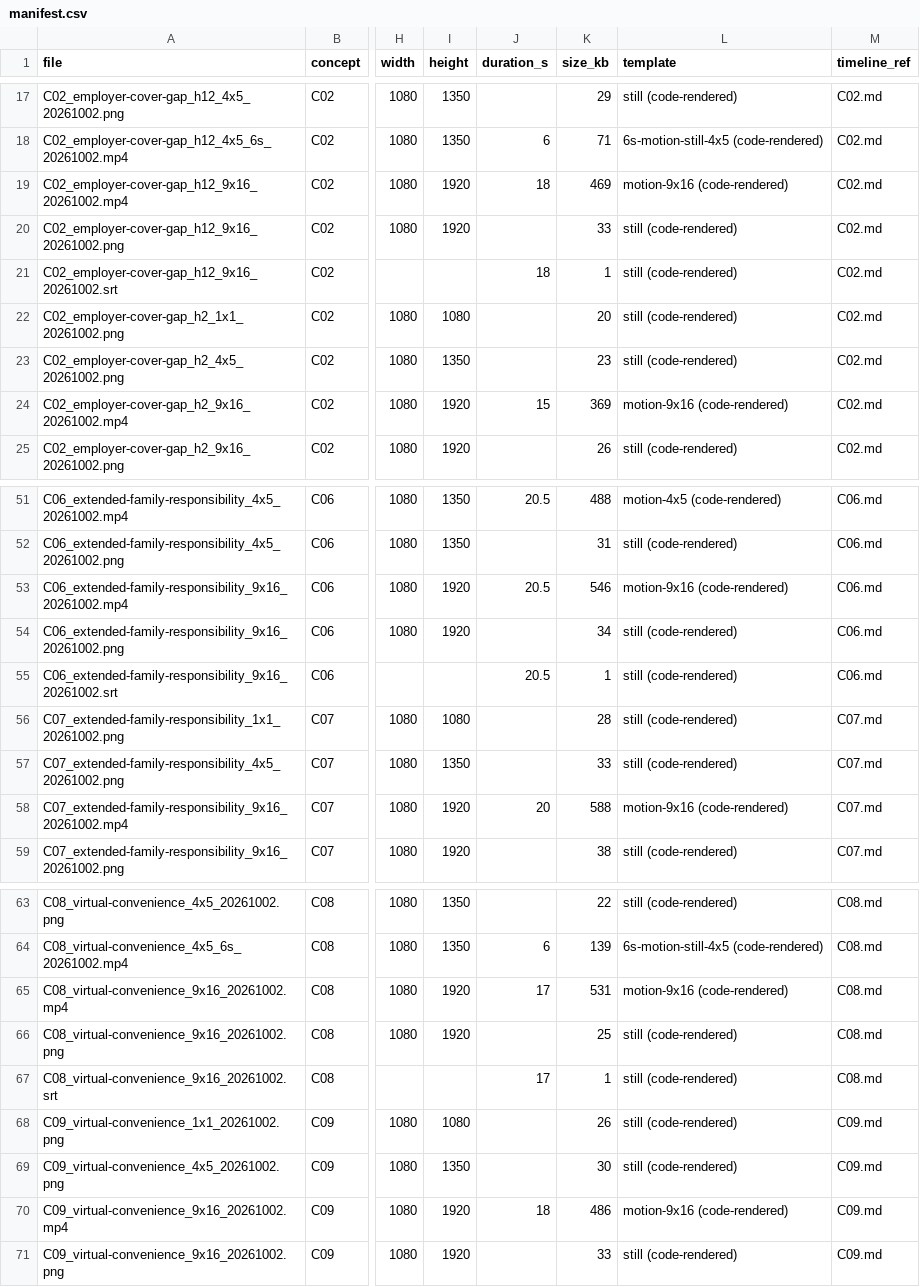
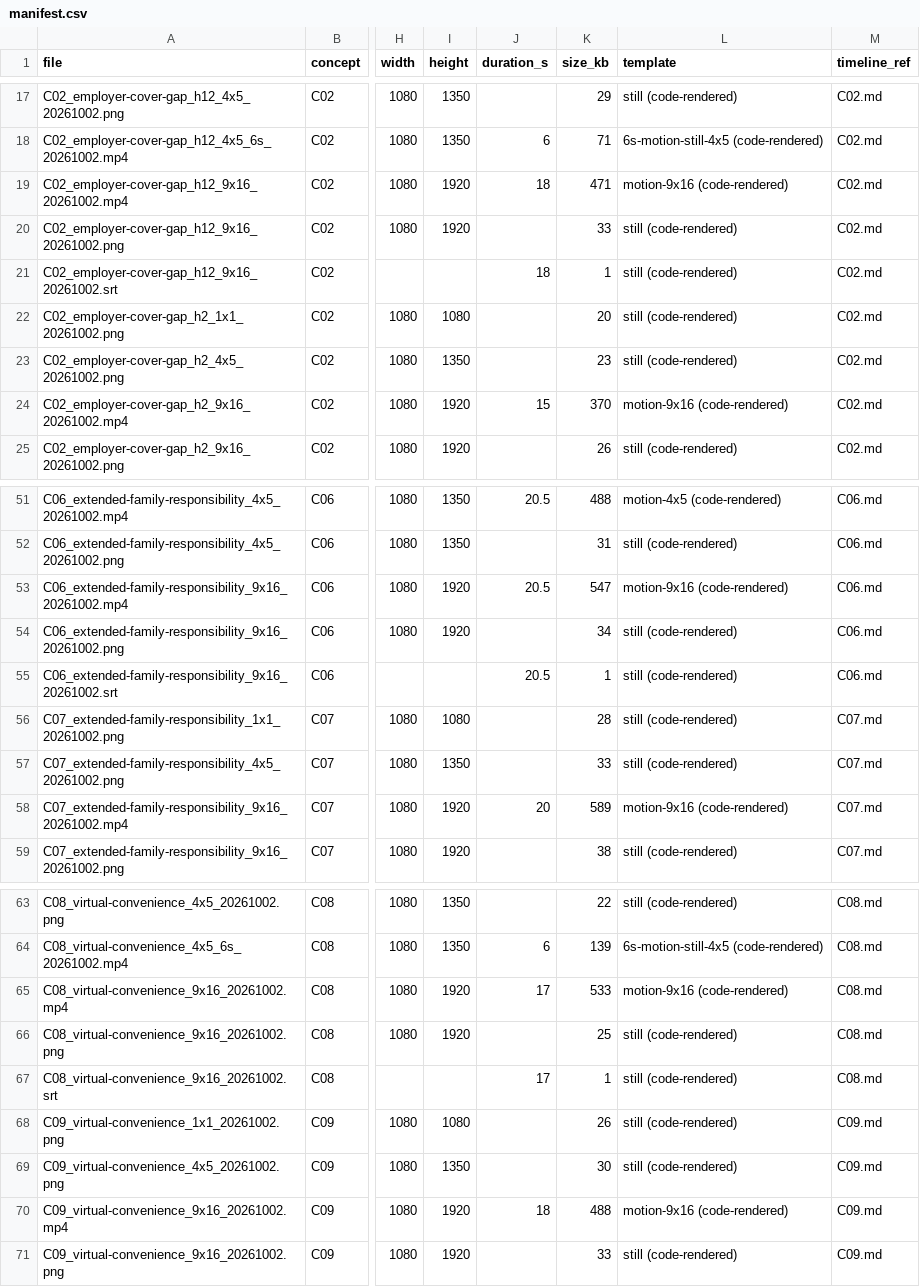
Before and after one commit to justmarketme/lead-velocity-staging, a CSV file: deliverables/visual-producer/assets/manifest.csv, drawn as a sheet; only a part is shown, gaps mark what is left out; the diff covers the shown part only; the diff names each change by its address in the sheet, - before the commit and + after, or states it on an @@ line.

```diff
--- a/deliverables/visual-producer/assets/manifest.csv
+++ b/deliverables/visual-producer/assets/manifest.csv
-K19 (size_kb): 469
+K19 (size_kb): 471
-K24 (size_kb): 369
+K24 (size_kb): 370
-K53 (size_kb): 546
+K53 (size_kb): 547
-K58 (size_kb): 588
+K58 (size_kb): 589
-K65 (size_kb): 531
+K65 (size_kb): 533
-K70 (size_kb): 486
+K70 (size_kb): 488
```
Also changed, not shown: 12 edited cells elsewhere in this file, 22 other files.
